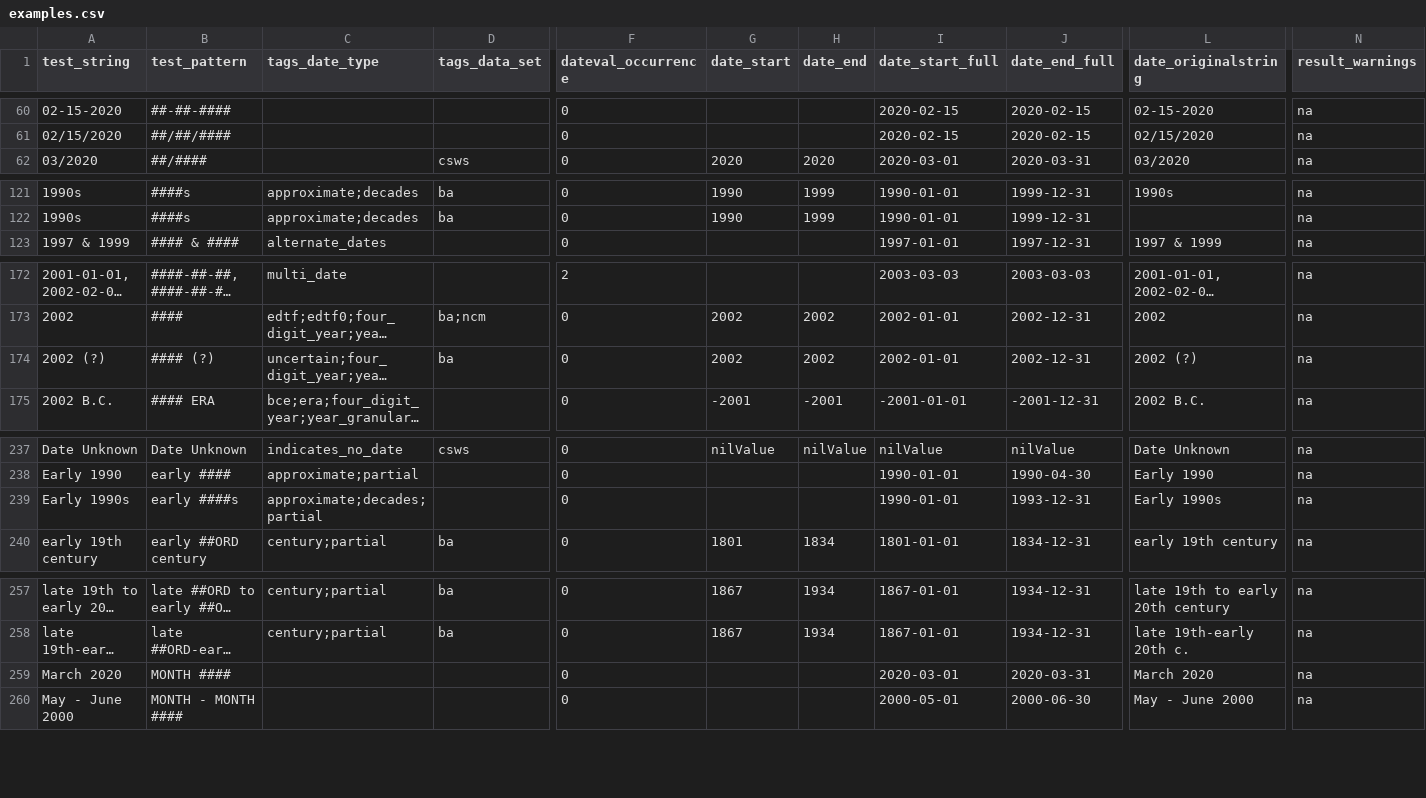
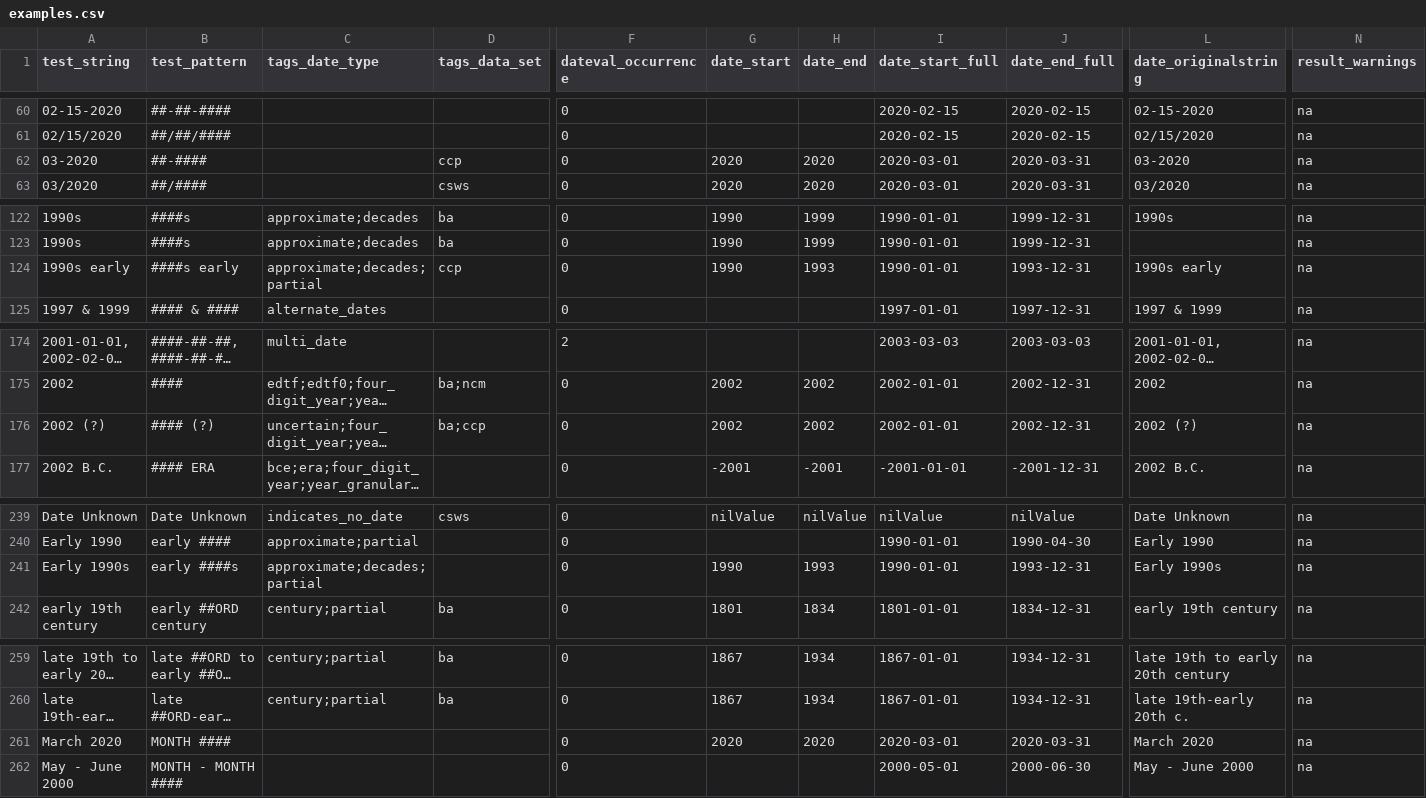
Before and after one commit to kspurgin/emendate, a CSV file: spec/support/examples.csv, drawn as a sheet; only a part is shown, gaps mark what is left out; long unchanged cells end in …; addresses are those after the commit; rows hold the shown columns only; the diff names each change by its address in the sheet, - before the commit and + after, or states it on an @@ line.

Commit message:
Add example data

```diff
--- a/spec/support/examples.csv
+++ b/spec/support/examples.csv
+row 62: 03-2020 | ##-#### |  | ccp | 0 | 2020 | 2020 | 2020-03-01 | 2020-03-31 | 03-2020 | na
+row 124: 1990s early | ####s early | approximate;decades;partial | ccp | 0 | 1990 | 1993 | 1990-01-01 | 1993-12-31 | 1990s early | na
-D176 (tags_data_set): ba
+D176 (tags_data_set): ba;ccp
-G241 (date_start): (empty)
+G241 (date_start): 1990
-H241 (date_end): (empty)
+H241 (date_end): 1993
-G261 (date_start): (empty)
+G261 (date_start): 2020
-H261 (date_end): (empty)
+H261 (date_end): 2020
```
